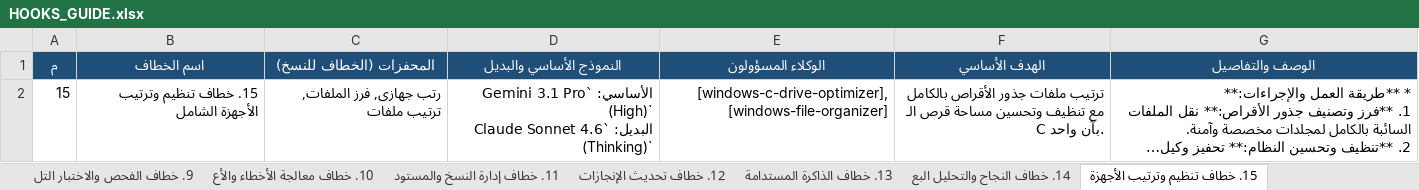
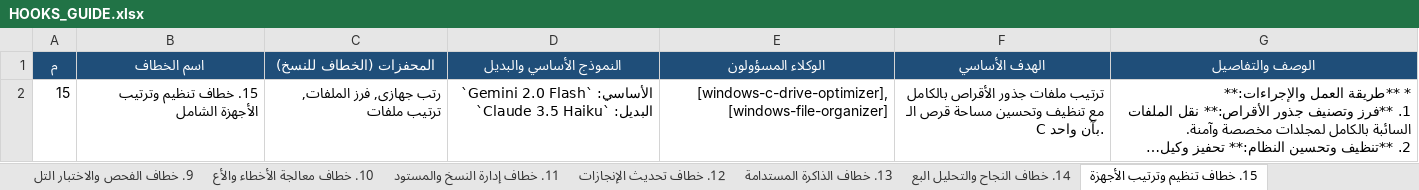
Before and after one commit to ibrahimalkateb965-tech/Claude-Antigravity-Workspace, an Excel workbook: .agents/HOOKS_GUIDE.xlsx, sheet 15. خطاف تنظيم وترتيب الأجهزة, drawn as a sheet; long unchanged cells end in …; values as stored, in another font and other column widths than the file's, no borders; ↵ is a line break in a cell; the diff names each change by its address in the sheet, - before the commit and + after, or states it on an @@ line.

Commit message:
feat(models): update model recommendations across all 19 hooks with Claude 3.7 Sonnet & Gemini 2.0 series

```diff
--- a/.agents/HOOKS_GUIDE.xlsx (sheet 15. خطاف تنظيم وترتيب الأجهزة)
+++ b/.agents/HOOKS_GUIDE.xlsx (sheet 15. خطاف تنظيم وترتيب الأجهزة)
-D2 (النموذج الأساسي والبديل): الأساسي: `Gemini 3.1 Pro (High)` ↵ البديل: `Claude Sonnet 4.6 (Thinking)`
+D2 (النموذج الأساسي والبديل): الأساسي: `Gemini 2.0 Flash` ↵ البديل: `Claude 3.5 Haiku`
```
Also changed, not shown: sheet الملخص العام, sheet 10. خطاف معالجة الأخطاء والأع, sheet 8. خطاف مراجعة وتحديث المكتب, sheet 1. خطاف البدء والافتتاح, sheet 16. خطاف ترتيب الملفات لمسار, sheet 17. خطاف إدارة تليجرام, 13 more sheets, HOOKS_GUIDE.xlsx, 2 other files.
